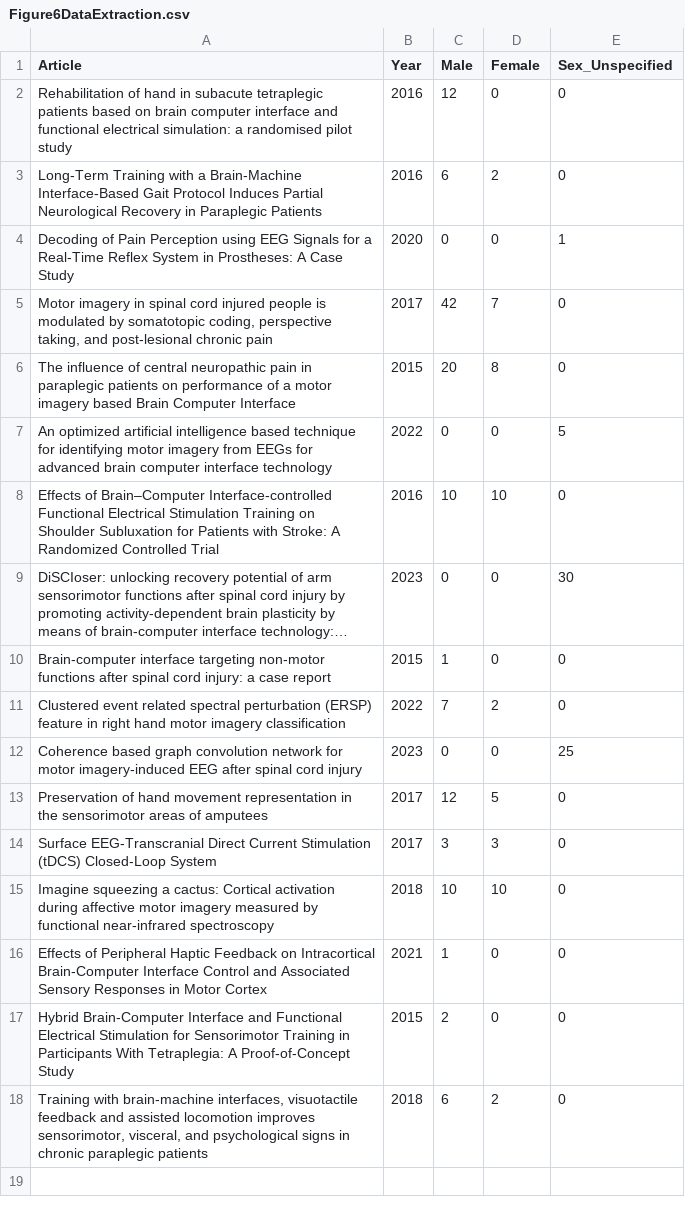
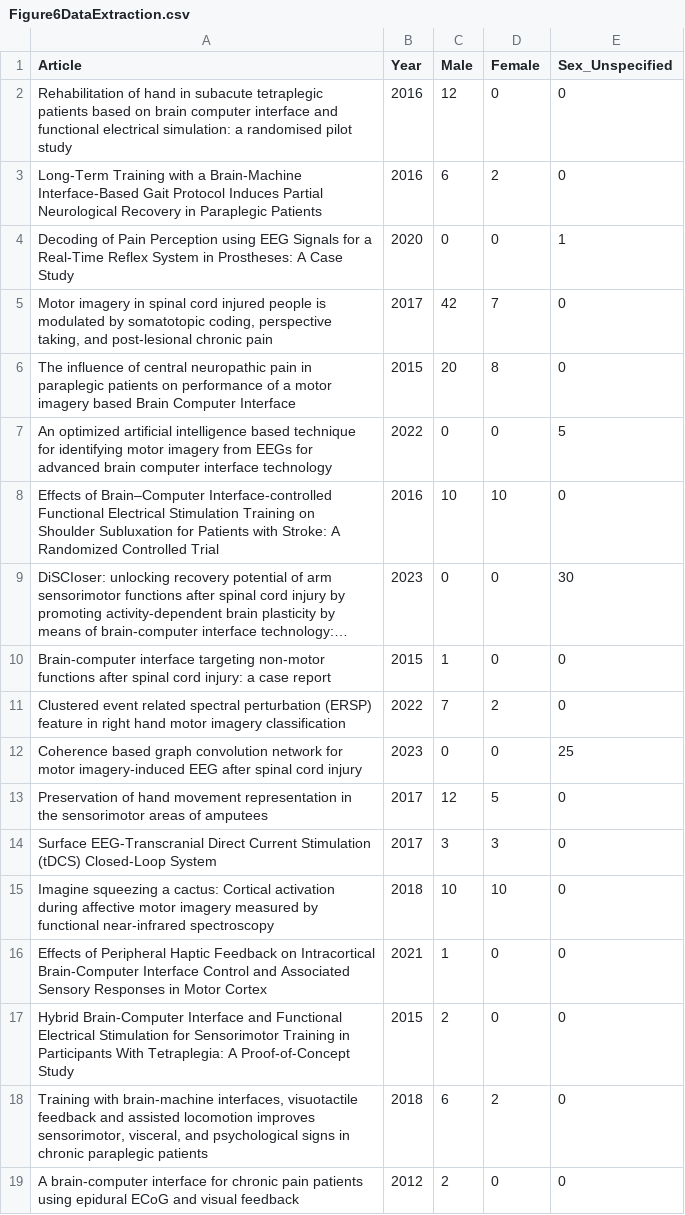
Before and after one commit to KQCodezX/bibliometric-research-internship-spring-2026, a CSV file: Week 4 Data Figures/Sex (or) Gender/Figure6DataExtraction.csv, drawn as a sheet; long unchanged cells end in …; the diff names each change by its address in the sheet, - before the commit and + after, or states it on an @@ line.

Commit message:
Updated R scripts due to new article being added

```diff
--- a/Week 4 Data Figures/Sex (or) Gender/Figure6DataExtraction.csv
+++ b/Week 4 Data Figures/Sex (or) Gender/Figure6DataExtraction.csv
+row 19: A brain-computer interface for chronic pain patients using epidural ECoG and visual feedback | 2012 | 2 | 0 | 0
```
Also changed, not shown: 2 other files.
